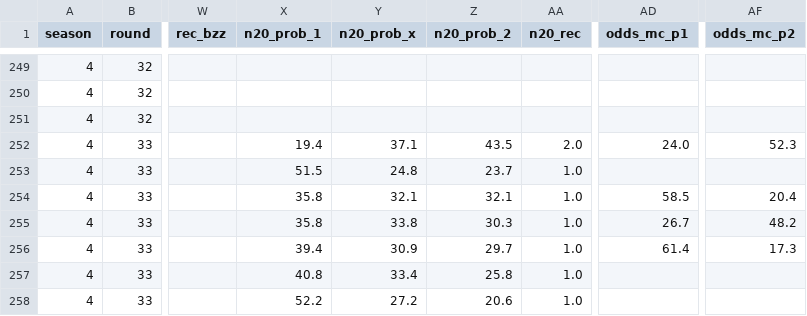
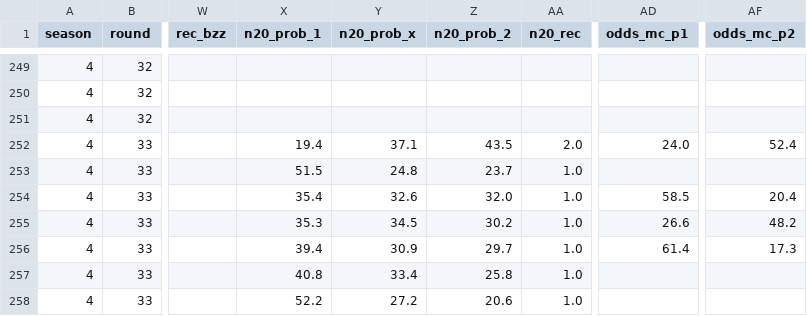
Before and after one commit to Stenner93/Odds, a CSV file: data/odds.csv, drawn as a sheet; only a part is shown, gaps mark what is left out; the diff names each change by its address in the sheet, - before the commit and + after, or states it on an @@ line.

```diff
--- a/data/odds.csv
+++ b/data/odds.csv
-AF252 (odds_mc_p2): 52.3
+AF252 (odds_mc_p2): 52.4
-X254 (n20_prob_1): 35.8
+X254 (n20_prob_1): 35.4
-Y254 (n20_prob_x): 32.1
+Y254 (n20_prob_x): 32.6
-Z254 (n20_prob_2): 32.1
+Z254 (n20_prob_2): 32.0
-X255 (n20_prob_1): 35.8
+X255 (n20_prob_1): 35.3
-Y255 (n20_prob_x): 33.8
+Y255 (n20_prob_x): 34.5
-Z255 (n20_prob_2): 30.3
+Z255 (n20_prob_2): 30.2
-AD255 (odds_mc_p1): 26.7
+AD255 (odds_mc_p1): 26.6
```
Also changed, not shown: 1 other file.
